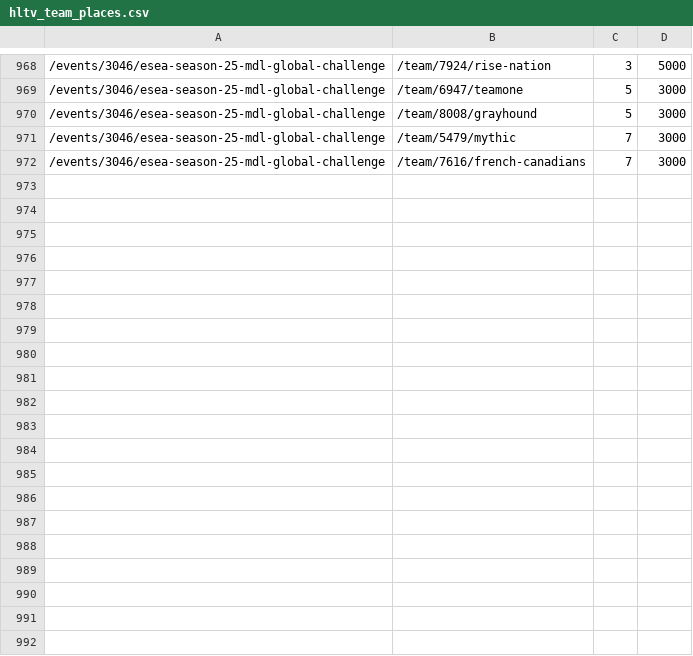
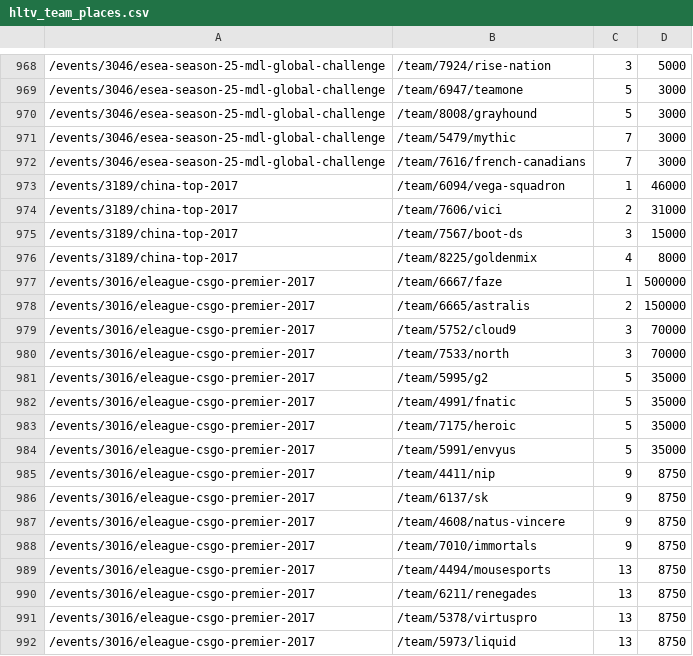
Before and after one commit to jivfl3p7/csgo-1, a CSV file: csv/hltv_team_places.csv, drawn as a sheet; only a part is shown, gaps mark what is left out; the diff names each change by its address in the sheet, - before the commit and + after, or states it on an @@ line.

```diff
--- a/csv/hltv_team_places.csv
+++ b/csv/hltv_team_places.csv
+row 973: /events/3189/china-top-2017 | /team/6094/vega-squadron | 1 | 46000
+row 974: /events/3189/china-top-2017 | /team/7606/vici | 2 | 31000
+row 975: /events/3189/china-top-2017 | /team/7567/boot-ds | 3 | 15000
+row 976: /events/3189/china-top-2017 | /team/8225/goldenmix | 4 | 8000
+row 977: /events/3016/eleague-csgo-premier-2017 | /team/6667/faze | 1 | 500000
+row 978: /events/3016/eleague-csgo-premier-2017 | /team/6665/astralis | 2 | 150000
+row 979: /events/3016/eleague-csgo-premier-2017 | /team/5752/cloud9 | 3 | 70000
+row 980: /events/3016/eleague-csgo-premier-2017 | /team/7533/north | 3 | 70000
+row 981: /events/3016/eleague-csgo-premier-2017 | /team/5995/g2 | 5 | 35000
+row 982: /events/3016/eleague-csgo-premier-2017 | /team/4991/fnatic | 5 | 35000
+row 983: /events/3016/eleague-csgo-premier-2017 | /team/7175/heroic | 5 | 35000
+row 984: /events/3016/eleague-csgo-premier-2017 | /team/5991/envyus | 5 | 35000
+row 985: /events/3016/eleague-csgo-premier-2017 | /team/4411/nip | 9 | 8750
+row 986: /events/3016/eleague-csgo-premier-2017 | /team/6137/sk | 9 | 8750
+row 987: /events/3016/eleague-csgo-premier-2017 | /team/4608/natus-vincere | 9 | 8750
+row 988: /events/3016/eleague-csgo-premier-2017 | /team/7010/immortals | 9 | 8750
+row 989: /events/3016/eleague-csgo-premier-2017 | /team/4494/mousesports | 13 | 8750
+row 990: /events/3016/eleague-csgo-premier-2017 | /team/6211/renegades | 13 | 8750
+row 991: /events/3016/eleague-csgo-premier-2017 | /team/5378/virtuspro | 13 | 8750
+row 992: /events/3016/eleague-csgo-premier-2017 | /team/5973/liquid | 13 | 8750
```
Also changed, not shown: csv/hltv_events.csv, 15 other files.
